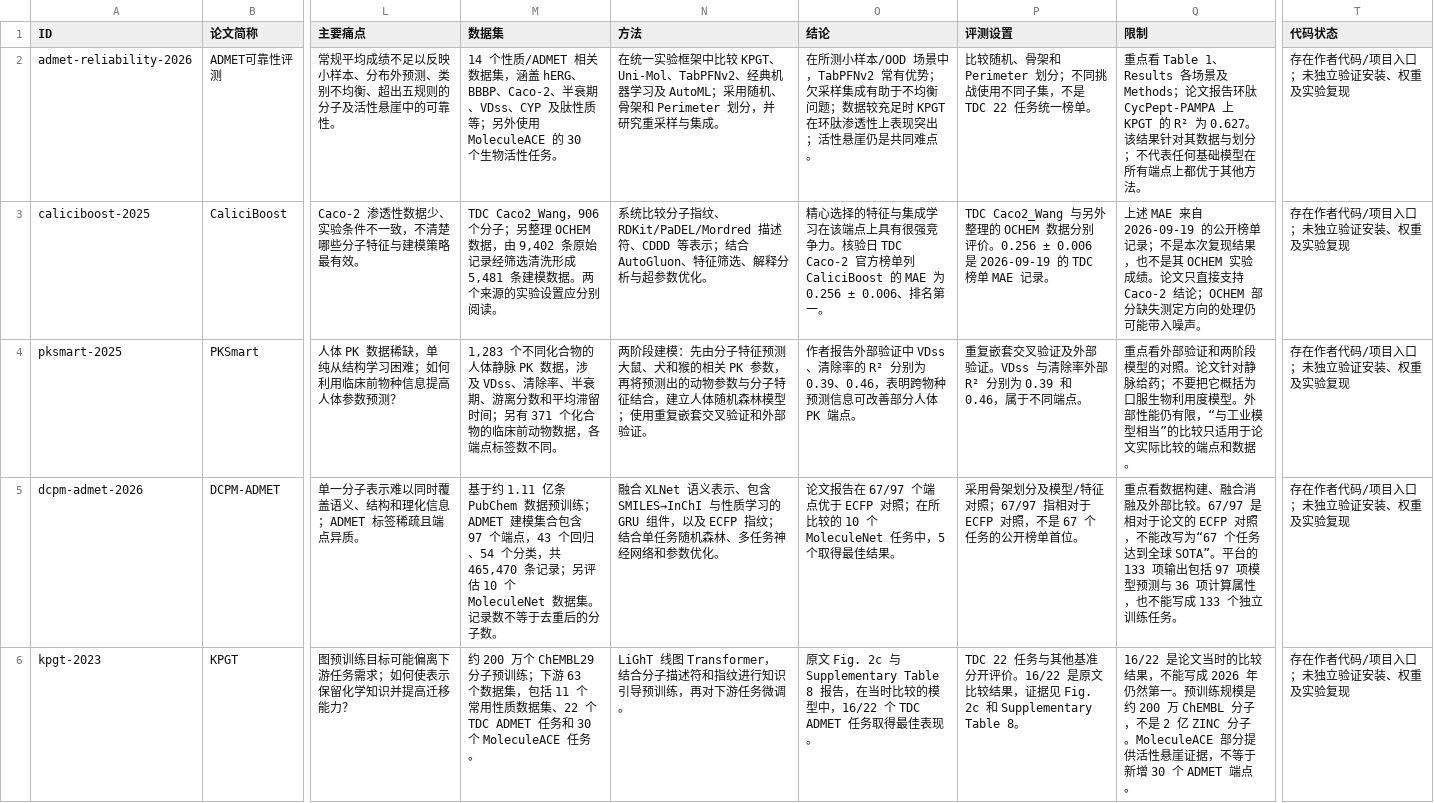
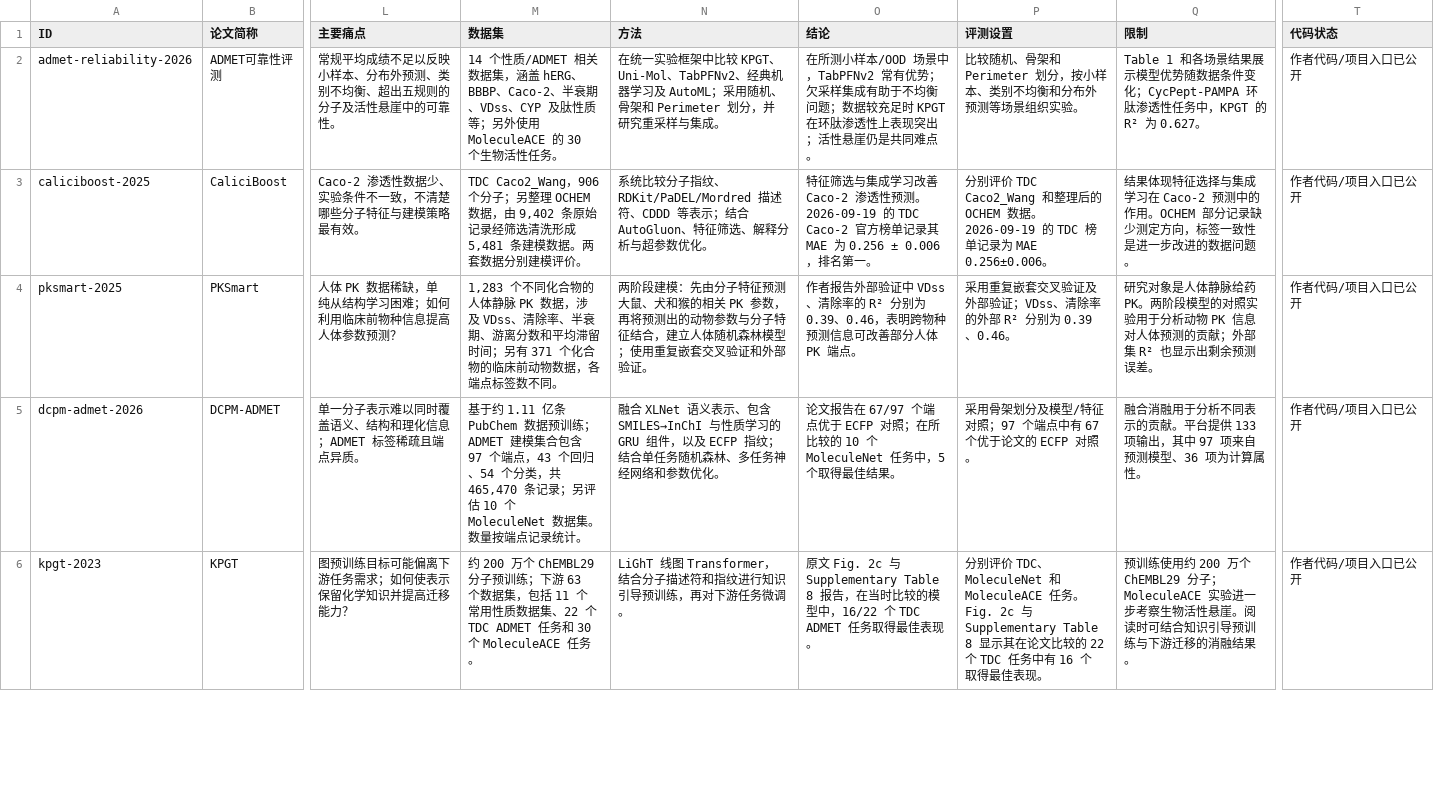
Before and after one commit to MasterDGL/admet-literature, a CSV file: data/papers.csv, drawn as a sheet; only a part is shown, gaps mark what is left out; the diff covers the shown part only; the diff names each change by its address in the sheet, - before the commit and + after, or states it on an @@ line.

```diff
--- a/data/papers.csv
+++ b/data/papers.csv
-P2 (评测设置): …Perimeter 划分；不同挑战使用不同子集，不是 TDC 22 任务统一榜单。
+P2 (评测设置): …Perimeter 划分，按小样本、类别不均衡和分布外预测等场景组织实验。
-Q2 (限制): 重点看 Table 1、Results 各场景及 Methods；论文报告环肽 CycPept-PAMPA 上 KPGT 的 R² 为 0.627。该结果针对其数据与划分；不代表任何基础模型在所有端点上都优于其他方法。
+Q2 (限制): Table 1 和各场景结果展示模型优势随数据条件变化；CycPept-PAMPA 环肽渗透性任务中，KPGT 的 R² 为 0.627。
-T2:T6 (代码状态): 存在作者代码/项目入口；未独立验证安装、权重及实验复现
+T2:T6 (代码状态): 作者代码/项目入口已公开
-M3 (数据集): …数据。两个来源的实验设置应分别阅读。
+M3 (数据集): …数据。两套数据分别建模评价。
-O3 (结论): 精心选择的特征与集成学习在该端点上具有很强竞争力。核验日 TDC Caco-2 官方榜单列 CaliciBoost 的 MAE 为 0.256 ± 0.006、排名第一…
+O3 (结论): 特征筛选与集成学习改善 Caco-2 渗透性预测。2026-09-19 的 TDC Caco-2 官方榜单记录其 MAE 为 0.256 ± 0.006，排名第一…
-P3 (评测设置): TDC Caco2_Wang 与另外整理的 OCHEM 数据分别评价。0.256 ± 0.006 是 2026-09-19 的 TDC 榜单 MAE 记录。
+P3 (评测设置): 分别评价 TDC Caco2_Wang 和整理后的 OCHEM 数据。2026-09-19 的 TDC 榜单记录为 MAE 0.256±0.006。
-Q3 (限制): 上述 MAE 来自 2026-09-19 的公开榜单记录；不是本次复现结果，也不是其 OCHEM 实验成绩。论文只直接支持 Caco-2 结论；OCHEM 部分缺失测定方向的处理仍可能带入噪声。
+Q3 (限制): 结果体现特征选择与集成学习在 Caco-2 预测中的作用。OCHEM 部分记录缺少测定方向，标签一致性是进一步改进的数据问题。
-P4 (评测设置): 重复嵌套交叉验证及外部验证。VDss 与清除率外部 R² 分别为 0.39 和 0.46，属于不同端点。
+P4 (评测设置): 采用重复嵌套交叉验证及外部验证；VDss、清除率的外部 R² 分别为 0.39、0.46。
-Q4 (限制): 重点看外部验证和两阶段模型的对照。论文针对静脉给药；不要把它概括为口服生物利用度模型。外部性能仍有限，“与工业模型相当”的比较只适用于论文实际比较的端点和数据。
+Q4 (限制): 研究对象是人体静脉给药 PK。两阶段模型的对照实验用于分析动物 PK 信息对人体预测的贡献；外部集 R² 也显示出剩余预测误差。
-M5 (数据集): …数据集。记录数不等于去重后的分子数。
+M5 (数据集): …数据集。数量按端点记录统计。
-P5 (评测设置): …征对照；67/97 指相对于 ECFP 对照，不是 67 个任务的公开榜单首位。
+P5 (评测设置): …征对照；97 个端点中有 67 个优于论文的 ECFP 对照。
-Q5 (限制): 重点看数据构建、融合消融及外部比较。67/97 是相对于论文的 ECFP 对照，不能改写为“67 个任务达到全球 SOTA”。平台的 133 项输出包括 97 项模型预测与 36 项计算属性，也不能写成 133 个独立训练任务。
+Q5 (限制): 融合消融用于分析不同表示的贡献。平台提供 133 项输出，其中 97 项来自预测模型、36 项为计算属性。
-P6 (评测设置): TDC 22 任务与其他基准分开评价。16/22 是原文比较结果，证据见 Fig. 2c 和 Supplementary Table 8。
+P6 (评测设置): 分别评价 TDC、MoleculeNet 和 MoleculeACE 任务。Fig. 2c 与 Supplementary Table 8 显示其在论文比较的 22 个 TDC 任务中有 16 个取得最佳表现。
-Q6 (限制): 16/22 是论文当时的比较结果，不能写成 2026 年仍然第一。预训练规模是约 200 万 ChEMBL 分子，不是 2 亿 ZINC 分子。MoleculeACE 部分提供活性悬崖证据，不等于新增 30 个 ADMET 端点。
+Q6 (限制): 预训练使用约 200 万个 ChEMBL29 分子；MoleculeACE 实验进一步考察生物活性悬崖。阅读时可结合知识引导预训练与下游迁移的消融结果。
```
Also changed, not shown: 90 edited cells elsewhere in this file, 40 other files.
